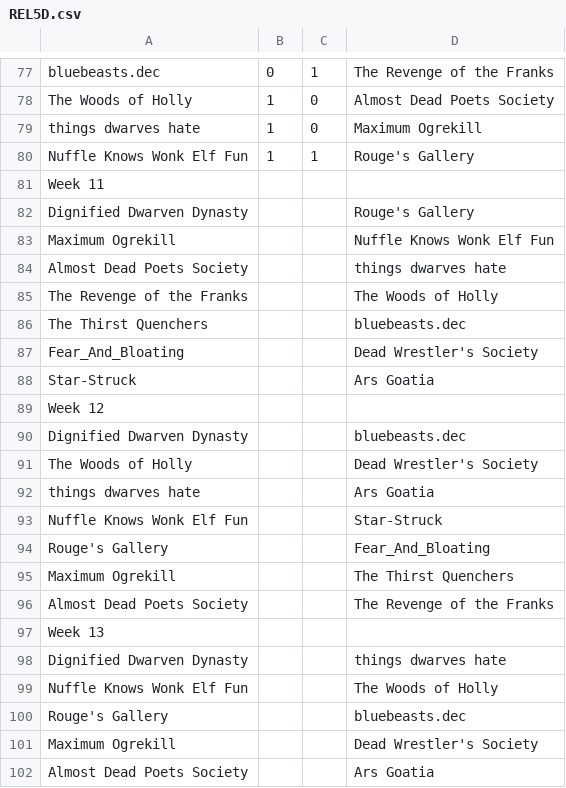
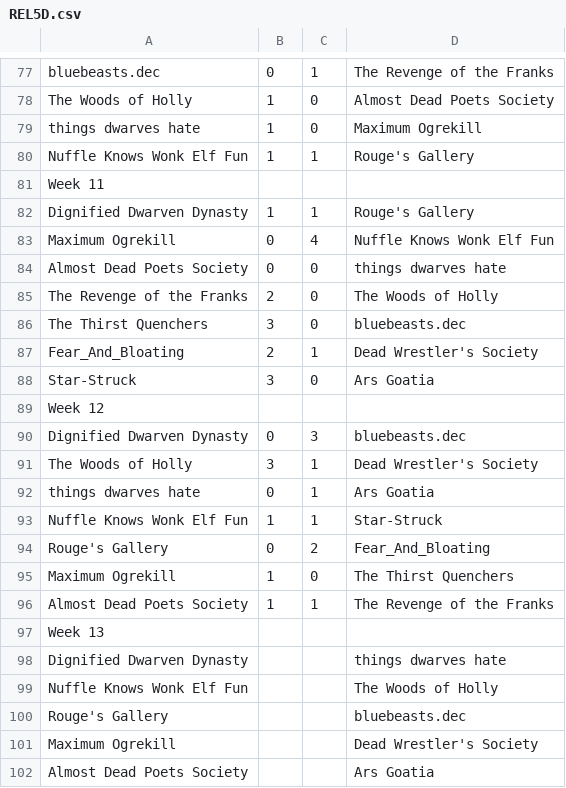
Before and after one commit to Dranar22/REBBL-Monte-Carlo-Simulator, a CSV file: REL5D.csv, drawn as a sheet; only a part is shown, gaps mark what is left out.

```diff
--- a/REL5D.csv
+++ b/REL5D.csv
@@ -81,17 +81,17 @@ Nuffle Knows Wonk Elf Fun,1,1,Rouge's Gallery
 Week 11,,,
-Dignified Dwarven Dynasty,,,Rouge's Gallery
-Maximum Ogrekill,,,Nuffle Knows Wonk Elf Fun
-Almost Dead Poets Society,,,things dwarves hate
-The Revenge of the Franks,,,The Woods of Holly
-The Thirst Quenchers,,,bluebeasts.dec
-Fear_And_Bloating,,,Dead Wrestler's Society
-Star-Struck,,,Ars Goatia
+Dignified Dwarven Dynasty,1,1,Rouge's Gallery
+Maximum Ogrekill,0,4,Nuffle Knows Wonk Elf Fun
+Almost Dead Poets Society,0,0,things dwarves hate
+The Revenge of the Franks,2,0,The Woods of Holly
+The Thirst Quenchers,3,0,bluebeasts.dec
+Fear_And_Bloating,2,1,Dead Wrestler's Society
+Star-Struck,3,0,Ars Goatia
 Week 12,,,
-Dignified Dwarven Dynasty,,,bluebeasts.dec
-The Woods of Holly,,,Dead Wrestler's Society
-things dwarves hate,,,Ars Goatia
-Nuffle Knows Wonk Elf Fun,,,Star-Struck
-Rouge's Gallery,,,Fear_And_Bloating
-Maximum Ogrekill,,,The Thirst Quenchers
-Almost Dead Poets Society,,,The Revenge of the Franks
+Dignified Dwarven Dynasty,0,3,bluebeasts.dec
+The Woods of Holly,3,1,Dead Wrestler's Society
+things dwarves hate,0,1,Ars Goatia
+Nuffle Knows Wonk Elf Fun,1,1,Star-Struck
+Rouge's Gallery,0,2,Fear_And_Bloating
+Maximum Ogrekill,1,0,The Thirst Quenchers
+Almost Dead Poets Society,1,1,The Revenge of the Franks
 Week 13,,,
```
Also changed, not shown: REL5E.csv, 21 other files.
